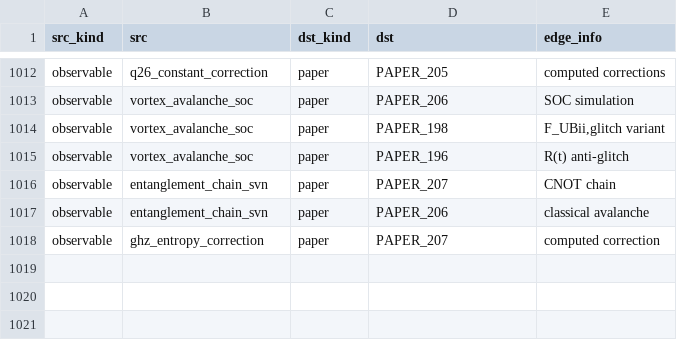
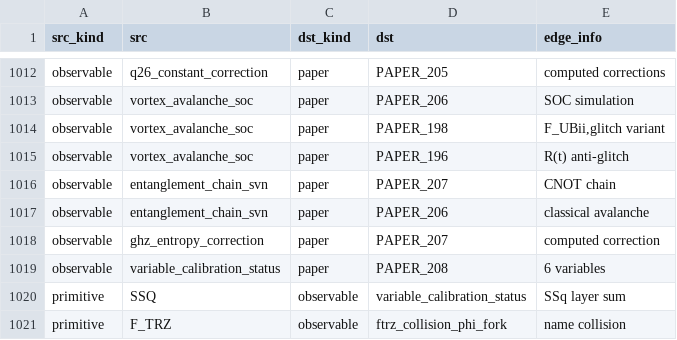
Before and after one commit to Daniel8Murphy0007/Star-Magic-Program, a CSV file: UNIFIED_REGISTRY_GRAPH.csv, drawn as a sheet; only a part is shown, gaps mark what is left out.

```diff
--- a/UNIFIED_REGISTRY_GRAPH.csv
+++ b/UNIFIED_REGISTRY_GRAPH.csv
@@ -1018 +1018,4 @@ observable,entanglement_chain_svn,paper,PAPER_206,classical avalanche
 observable,ghz_entropy_correction,paper,PAPER_207,computed correction
+observable,variable_calibration_status,paper,PAPER_208,6 variables
+primitive,SSQ,observable,variable_calibration_status,SSq layer sum
+primitive,F_TRZ,observable,ftrz_collision_phi_fork,name collision
```
Also changed, not shown: UNIFIED_REGISTRY.csv, UNIFIED_REGISTRY_CORPUS_CITATIONS.csv, 10 other files.
